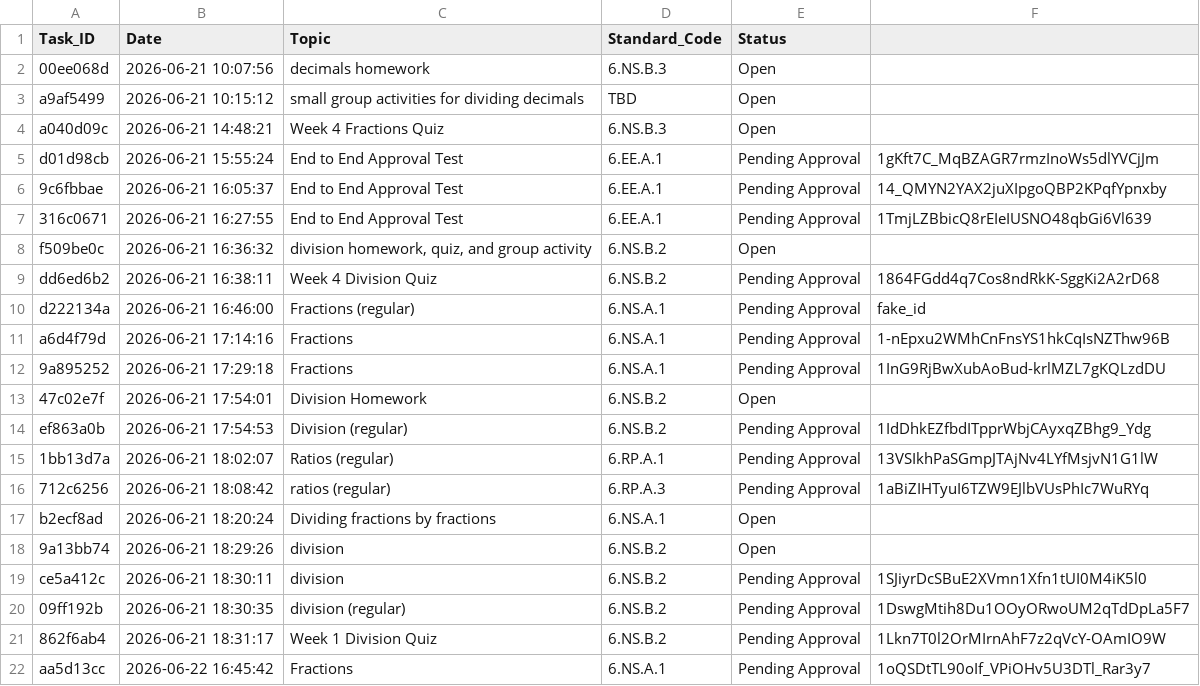
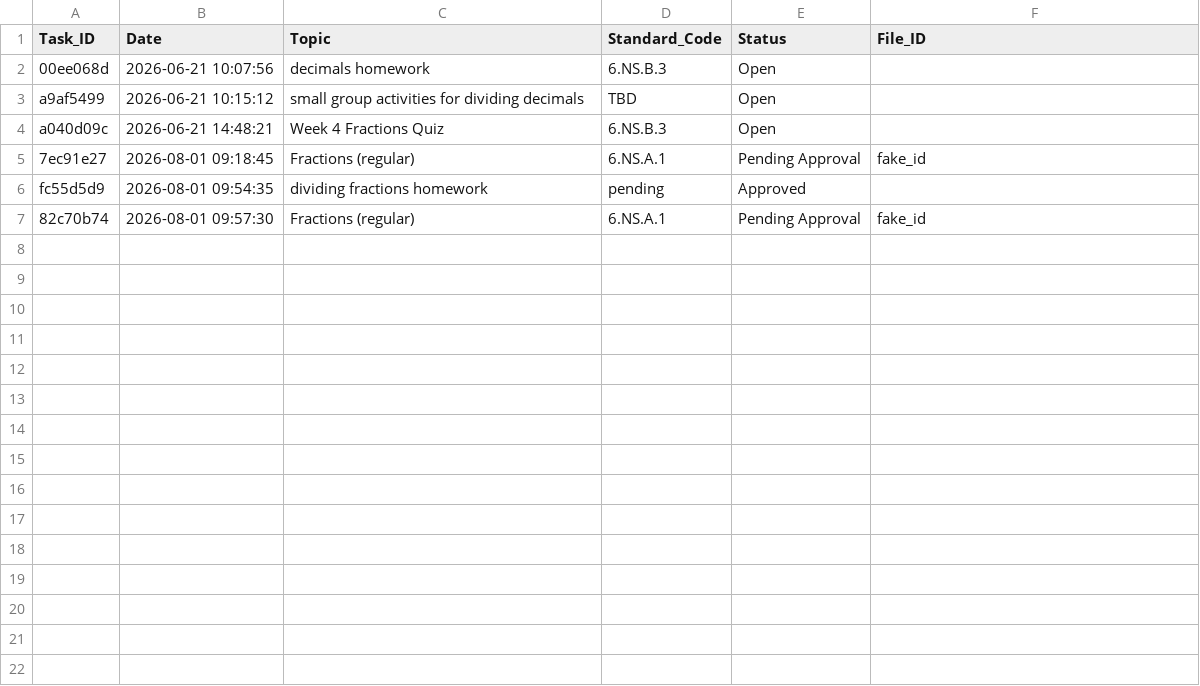
Before and after one commit to JimmyCII/nova-teachingassistant, a CSV file: docs/00_Inbox_from_Karrie/Nova_Request_Log.csv, drawn as a sheet; removed rows and columns are numbered as before the commit, all else as after; the diff names each change by its address in the sheet, - before the commit and + after, or states it on an @@ line.

```diff
--- a/docs/00_Inbox_from_Karrie/Nova_Request_Log.csv
+++ b/docs/00_Inbox_from_Karrie/Nova_Request_Log.csv
-F1: (empty)
+F1: File_ID
-row 5: d01d98cb | 2026-06-21 15:55:24 | End to End Approval Test | 6.EE.A.1 | Pending Approval | 1gKft7C_MqBZAGR7rmzInoWs5dlYVCjJm
-row 6: 9c6fbbae | 2026-06-21 16:05:37 | End to End Approval Test | 6.EE.A.1 | Pending Approval | 14_QMYN2YAX2juXIpgoQBP2KPqfYpnxby
-row 7: 316c0671 | 2026-06-21 16:27:55 | End to End Approval Test | 6.EE.A.1 | Pending Approval | 1TmjLZBbicQ8rEIeIUSNO48qbGi6Vl639
-row 8: f509be0c | 2026-06-21 16:36:32 | division homework, quiz, and group activity | 6.NS.B.2 | Open
-row 9: dd6ed6b2 | 2026-06-21 16:38:11 | Week 4 Division Quiz | 6.NS.B.2 | Pending Approval | 1864FGdd4q7Cos8ndRkK-SggKi2A2rD68
-A5 (Task_ID): d222134a
+A5 (Task_ID): 7ec91e27
-B5 (Date): 2026-06-21 16:46:00
+B5 (Date): 2026-08-01 09:18:45
-row 11: a6d4f79d | 2026-06-21 17:14:16 | Fractions | 6.NS.A.1 | Pending Approval | 1-nEpxu2WMhCnFnsYS1hkCqIsNZThw96B
-row 12: 9a895252 | 2026-06-21 17:29:18 | Fractions | 6.NS.A.1 | Pending Approval | 1InG9RjBwXubAoBud-krlMZL7gKQLzdDU
-row 13: 47c02e7f | 2026-06-21 17:54:01 | Division Homework | 6.NS.B.2 | Open
-row 14: ef863a0b | 2026-06-21 17:54:53 | Division (regular) | 6.NS.B.2 | Pending Approval | 1IdDhkEZfbdITpprWbjCAyxqZBhg9_Ydg
-row 15: 1bb13d7a | 2026-06-21 18:02:07 | Ratios (regular) | 6.RP.A.1 | Pending Approval | 13VSIkhPaSGmpJTAjNv4LYfMsjvN1G1lW
-row 16: 712c6256 | 2026-06-21 18:08:42 | ratios (regular) | 6.RP.A.3 | Pending Approval | 1aBiZIHTyuI6TZW9EJlbVUsPhIc7WuRYq
-row 17: b2ecf8ad | 2026-06-21 18:20:24 | Dividing fractions by fractions | 6.NS.A.1 | Open
-row 18: 9a13bb74 | 2026-06-21 18:29:26 | division | 6.NS.B.2 | Open
-row 19: ce5a412c | 2026-06-21 18:30:11 | division | 6.NS.B.2 | Pending Approval | 1SJiyrDcSBuE2XVmn1Xfn1tUI0M4iK5l0
-row 20: 09ff192b | 2026-06-21 18:30:35 | division (regular) | 6.NS.B.2 | Pending Approval | 1DswgMtih8Du1OOyORwoUM2qTdDpLa5F7
-row 21: 862f6ab4 | 2026-06-21 18:31:17 | Week 1 Division Quiz | 6.NS.B.2 | Pending Approval | 1Lkn7T0l2OrMIrnAhF7z2qVcY-OAmIO9W
-row 22: aa5d13cc | 2026-06-22 16:45:42 | Fractions | 6.NS.A.1 | Pending Approval | 1oQSDtTL90oIf_VPiOHv5U3DTl_Rar3y7
+row 6: fc55d5d9 | 2026-08-01 09:54:35 | dividing fractions homework | pending | Approved
+row 7: 82c70b74 | 2026-08-01 09:57:30 | Fractions (regular) | 6.NS.A.1 | Pending Approval | fake_id
```
Also changed, not shown: 8 other files.
